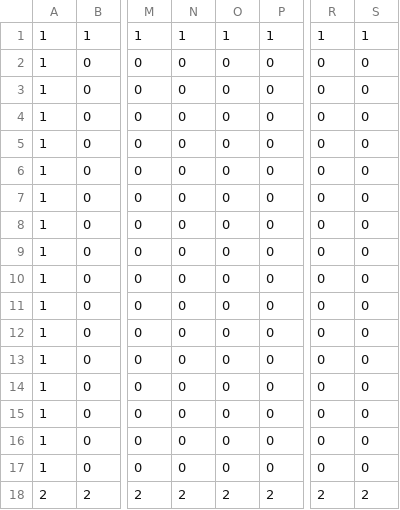
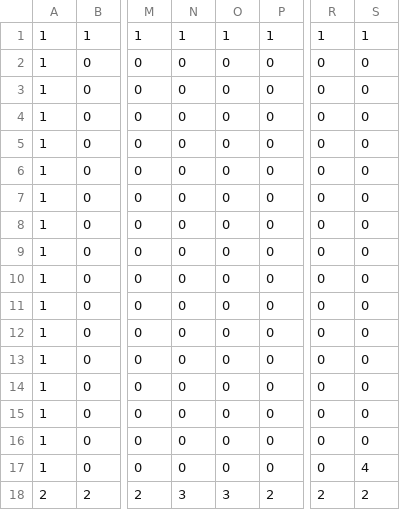
Before and after one commit to TerumiTange/3nen_GT_7, a CSV file: 3nen_GT_7/DXlib/DXlib/Assets/Data/map.csv, drawn as a sheet; only a part is shown, gaps mark what is left out; the diff names each change by its address in the sheet, - before the commit and + after, or states it on an @@ line.

```diff
--- a/3nen_GT_7/DXlib/DXlib/Assets/Data/map.csv
+++ b/3nen_GT_7/DXlib/DXlib/Assets/Data/map.csv
-S17: 0
+S17: 4
-N18: 2
+N18: 3
-O18: 2
+O18: 3
```
Also changed, not shown: 22 other files.
